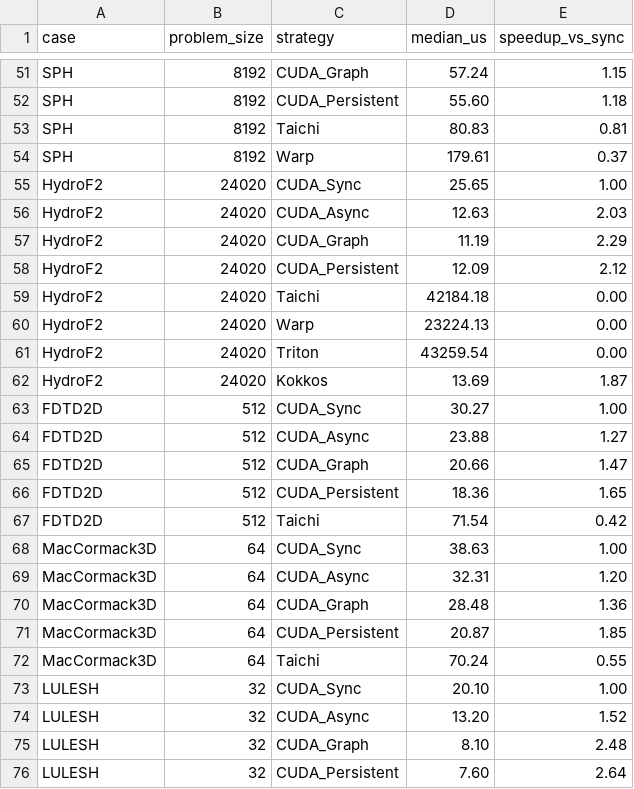
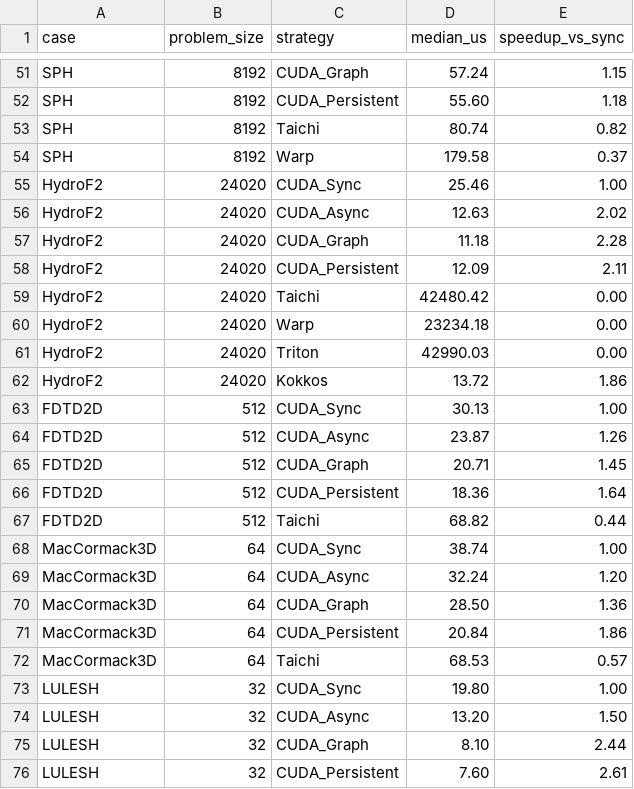
Before and after one commit to chhnb/spmd-dialect, a CSV file: benchmark/plots/speedup_heatmap.csv, drawn as a sheet; only a part is shown, gaps mark what is left out; the diff covers the shown part only.

```diff
--- a/benchmark/plots/speedup_heatmap.csv
+++ b/benchmark/plots/speedup_heatmap.csv
@@ -52,25 +52,25 @@ SPH,8192,CUDA_Graph,57.24,1.15
 SPH,8192,CUDA_Persistent,55.60,1.18
-SPH,8192,Taichi,80.83,0.81
-SPH,8192,Warp,179.61,0.37
-HydroF2,24020,CUDA_Sync,25.65,1.00
-HydroF2,24020,CUDA_Async,12.63,2.03
-HydroF2,24020,CUDA_Graph,11.19,2.29
-HydroF2,24020,CUDA_Persistent,12.09,2.12
-HydroF2,24020,Taichi,42184.18,0.00
-HydroF2,24020,Warp,23224.13,0.00
-HydroF2,24020,Triton,43259.54,0.00
-HydroF2,24020,Kokkos,13.69,1.87
-FDTD2D,512,CUDA_Sync,30.27,1.00
-FDTD2D,512,CUDA_Async,23.88,1.27
-FDTD2D,512,CUDA_Graph,20.66,1.47
-FDTD2D,512,CUDA_Persistent,18.36,1.65
-FDTD2D,512,Taichi,71.54,0.42
-MacCormack3D,64,CUDA_Sync,38.63,1.00
-MacCormack3D,64,CUDA_Async,32.31,1.20
-MacCormack3D,64,CUDA_Graph,28.48,1.36
-MacCormack3D,64,CUDA_Persistent,20.87,1.85
-MacCormack3D,64,Taichi,70.24,0.55
-LULESH,32,CUDA_Sync,20.10,1.00
-LULESH,32,CUDA_Async,13.20,1.52
-LULESH,32,CUDA_Graph,8.10,2.48
-LULESH,32,CUDA_Persistent,7.60,2.64
+SPH,8192,Taichi,80.74,0.82
+SPH,8192,Warp,179.58,0.37
+HydroF2,24020,CUDA_Sync,25.46,1.00
+HydroF2,24020,CUDA_Async,12.63,2.02
+HydroF2,24020,CUDA_Graph,11.18,2.28
+HydroF2,24020,CUDA_Persistent,12.09,2.11
+HydroF2,24020,Taichi,42480.42,0.00
+HydroF2,24020,Warp,23234.18,0.00
+HydroF2,24020,Triton,42990.03,0.00
+HydroF2,24020,Kokkos,13.72,1.86
+FDTD2D,512,CUDA_Sync,30.13,1.00
+FDTD2D,512,CUDA_Async,23.87,1.26
+FDTD2D,512,CUDA_Graph,20.71,1.45
+FDTD2D,512,CUDA_Persistent,18.36,1.64
+FDTD2D,512,Taichi,68.82,0.44
+MacCormack3D,64,CUDA_Sync,38.74,1.00
+MacCormack3D,64,CUDA_Async,32.24,1.20
+MacCormack3D,64,CUDA_Graph,28.50,1.36
+MacCormack3D,64,CUDA_Persistent,20.84,1.86
+MacCormack3D,64,Taichi,68.53,0.57
+LULESH,32,CUDA_Sync,19.80,1.00
+LULESH,32,CUDA_Async,13.20,1.50
+LULESH,32,CUDA_Graph,8.10,2.44
+LULESH,32,CUDA_Persistent,7.60,2.61
```
Also changed, not shown: 18 added rows and 76 edited cells elsewhere in this file, benchmark/matrix_results.csv, benchmark/plots/dsl_decomposition.csv, 4 other files.
